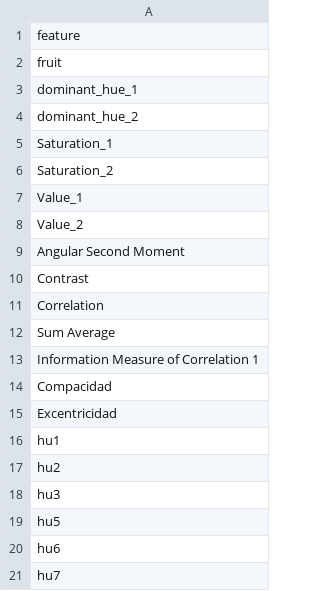
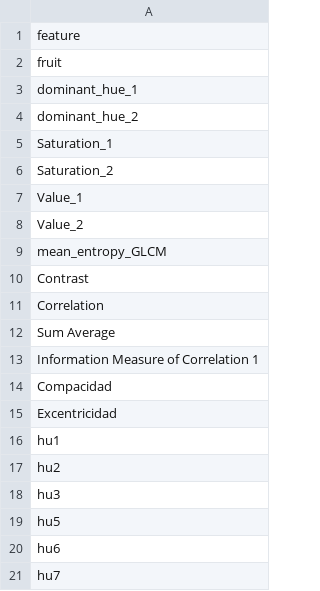
Before and after one commit to Jenifer-Leiva/ClasificadorCalidadFruta, a CSV file: Interfaz_Clasificar_Fruta/features_selected_fruit.csv, drawn as a sheet.

Commit message:
interfaz sin select

```diff
--- a/Interfaz_Clasificar_Fruta/features_selected_fruit.csv
+++ b/Interfaz_Clasificar_Fruta/features_selected_fruit.csv
@@ -8,3 +8,3 @@ Value_1
 Value_2
-Angular Second Moment
+mean_entropy_GLCM
 Contrast
```
Also changed, not shown: 14 other files.
